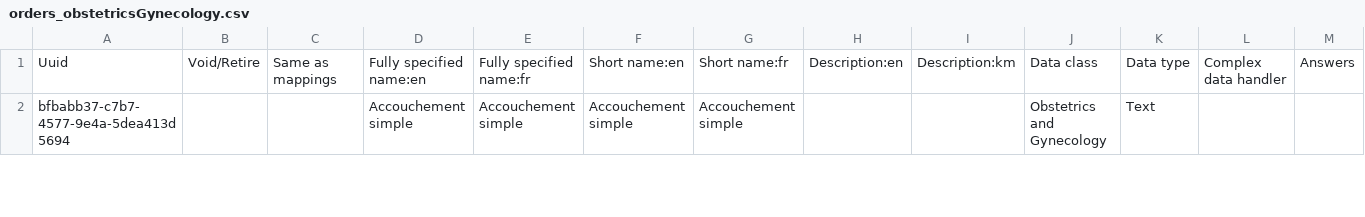
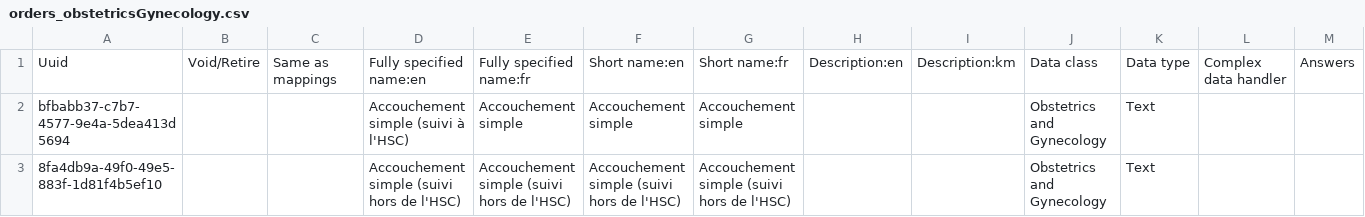
Before and after one commit to CRUDEM/openmrs-config-hsc, a CSV file: configuration/concepts/orders_obstetricsGynecology.csv, drawn as a sheet; only a part is shown; rows hold the shown columns only; the diff covers the shown part only; the diff names each change by its address in the sheet, - before the commit and + after, or states it on an @@ line.

Commit message:
HSC-42: Update the list of services (#36)

```diff
--- a/configuration/concepts/orders_obstetricsGynecology.csv
+++ b/configuration/concepts/orders_obstetricsGynecology.csv
-D2: Accouchement simple
+D2: Accouchement simple (suivi à l'HSC)
+row 3: 8fa4db9a-49f0-49e5-883f-1d81f4b5ef10 |  |  | Accouchement simple (suivi hors de l'HSC) | Accouchement simple (suivi hors de l'HSC) | Accouchement simple (suivi hors de l'HSC) | Accouchement simple (suivi hors de l'HSC) |  |  | Obstetrics and Gynecology | Text
```
Also changed, not shown: 4 added rows and 18 edited cells elsewhere in this file, configuration/concepts/orders_AllOrderable.csv, configuration/concepts/orders_generalSurgery.csv, 3 other files.
